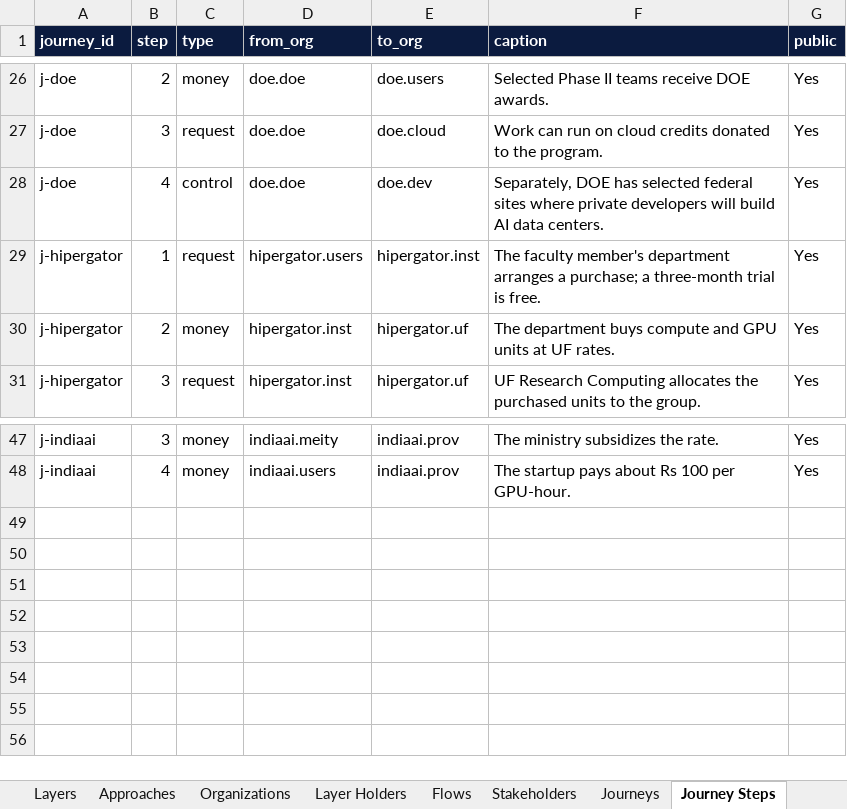
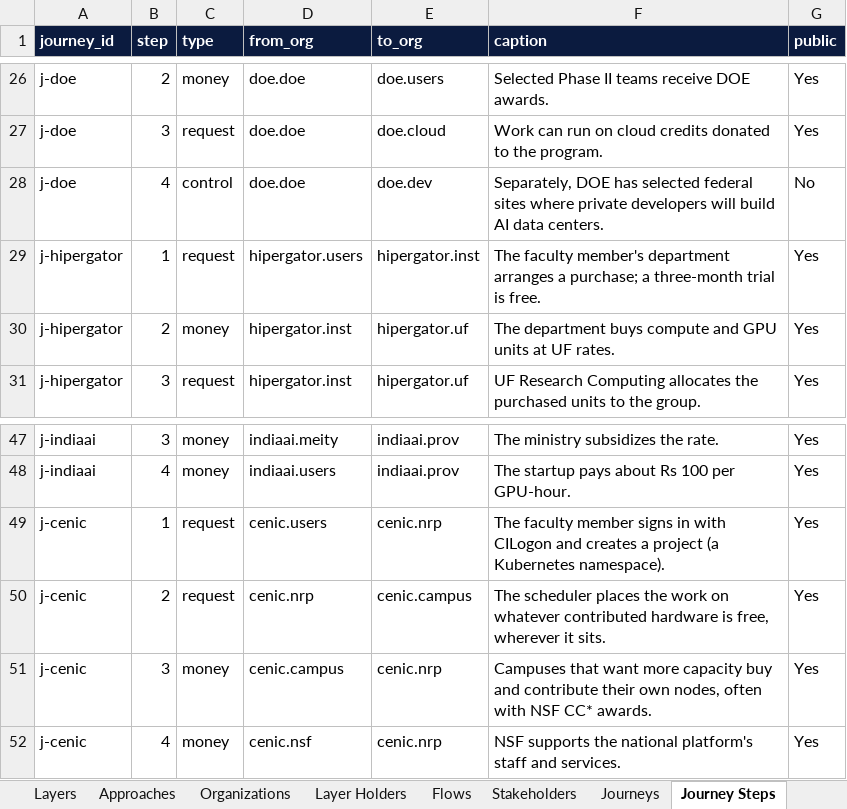
Before and after one commit to CalCompute/compute-governance-explainer, an Excel workbook: data/explorer-master.xlsx, sheet Journey Steps, drawn as a sheet; only a part is shown, gaps mark what is left out; values as stored, in another font and other column widths than the file's, no borders; the diff names each change by its address in the sheet, - before the commit and + after, or states it on an @@ line.

```diff
--- a/data/explorer-master.xlsx (sheet Journey Steps)
+++ b/data/explorer-master.xlsx (sheet Journey Steps)
-G28 (public): Yes
+G28 (public): No
+row 49: j-cenic | 1 | request | cenic.users | cenic.nrp | The faculty member signs in with CILogon and creates a project (a Kubernetes namespace). | Yes
+row 50: j-cenic | 2 | request | cenic.nrp | cenic.campus | The scheduler places the work on whatever contributed hardware is free, wherever it sits. | Yes
+row 51: j-cenic | 3 | money | cenic.campus | cenic.nrp | Campuses that want more capacity buy and contribute their own nodes, often with NSF CC* awards. | Yes
+row 52: j-cenic | 4 | money | cenic.nsf | cenic.nrp | NSF supports the national platform's staff and services. | Yes
```
Also changed, not shown: sheet Flows, sheet Layer Holders, sheet Sources, sheet Organizations, sheet Friction Points, sheet Approaches, 3 more sheets, hidden cells, 6 other files.
